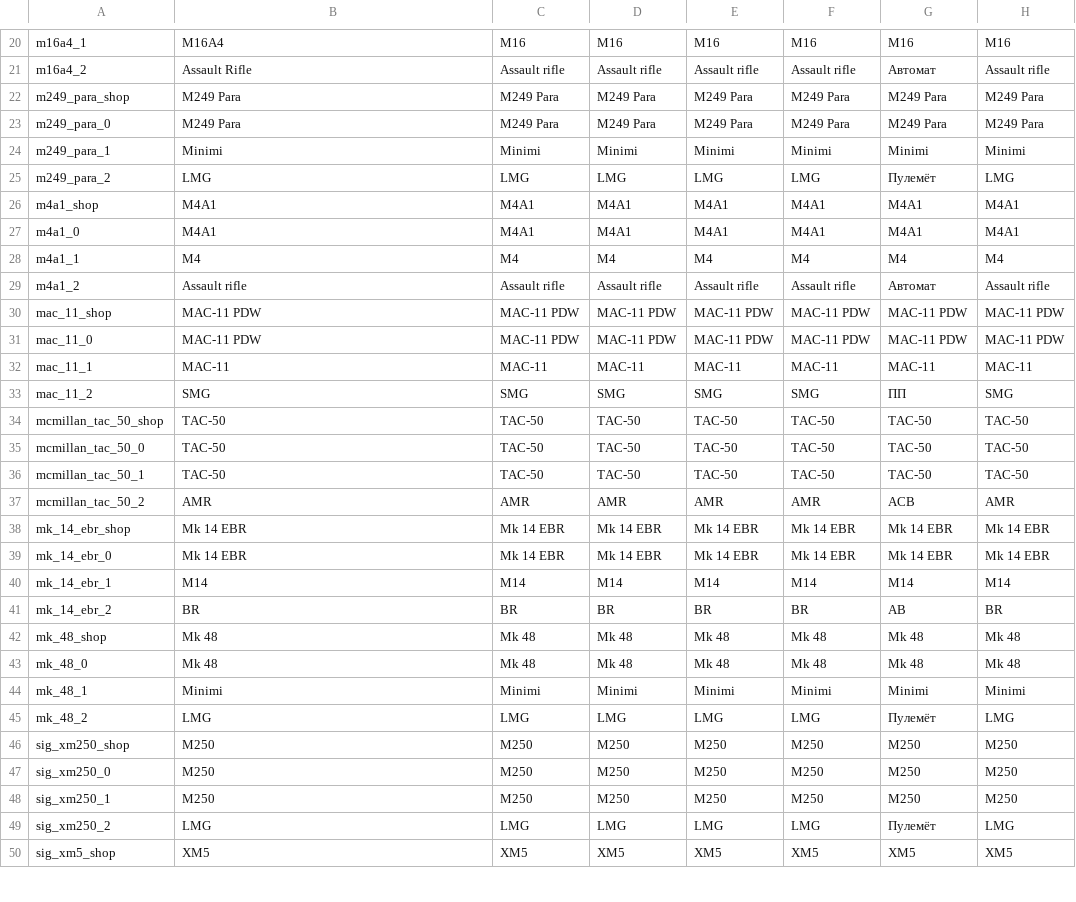
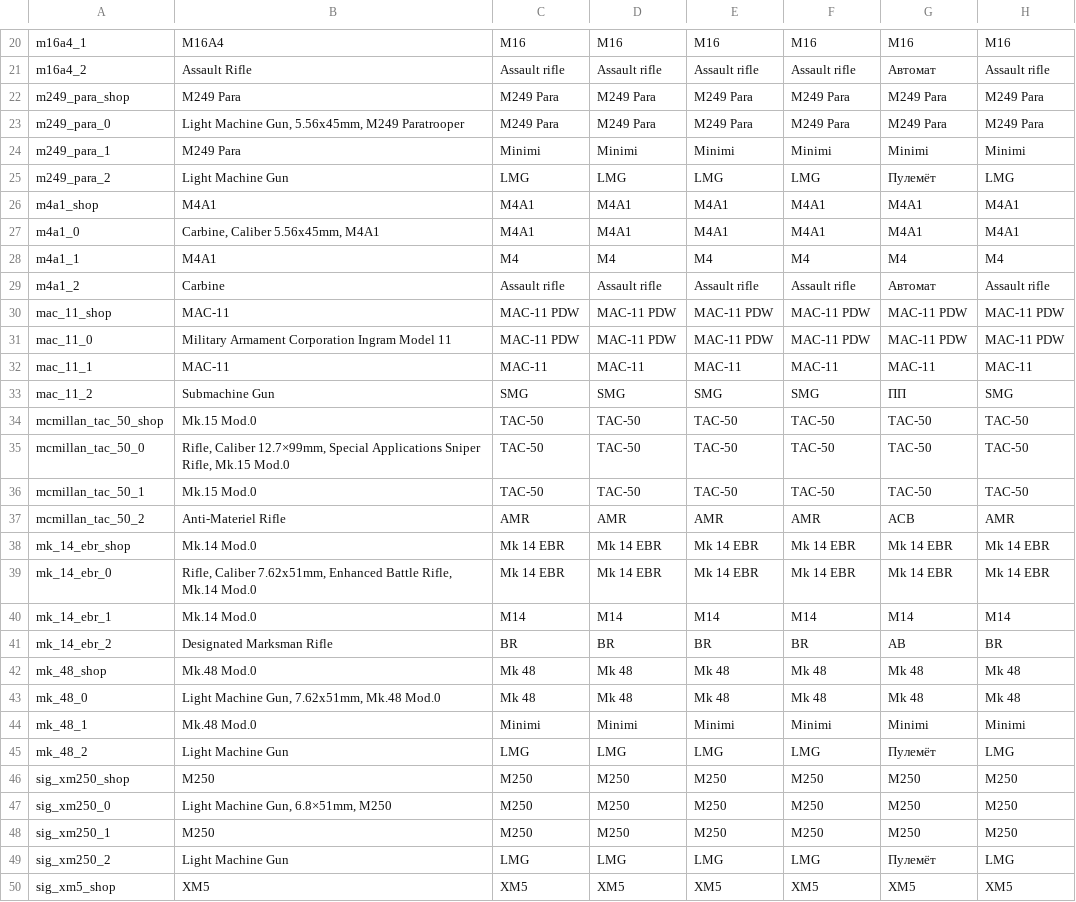
Before and after one commit to leroyonly/warthunder-lang, a CSV file: custom_inf_weapons.csv, drawn as a sheet; only a part is shown, gaps mark what is left out; the diff covers the shown part only; the diff names each change by its address in the sheet, - before the commit and + after, or states it on an @@ line.

Commit message:
Weapon overhaul

```diff
--- a/custom_inf_weapons.csv
+++ b/custom_inf_weapons.csv
-B23: M249 Para
+B23: Light Machine Gun, 5.56x45mm, M249 Paratrooper
-B24: Minimi
+B24: M249 Para
-B25: LMG
+B25: Light Machine Gun
-B27: M4A1
+B27: Carbine, Caliber 5.56x45mm, M4A1
-B28: M4
+B28: M4A1
-B29: Assault rifle
+B29: Carbine
-B30: MAC-11 PDW
+B30: MAC-11
-B31: MAC-11 PDW
+B31: Military Armament Corporation Ingram Model 11
-B33: SMG
+B33: Submachine Gun
-B34: TAC-50
+B34: Mk.15 Mod.0
-B35: TAC-50
+B35: Rifle, Caliber 12.7×99mm, Special Applications Sniper Rifle, Mk.15 Mod.0
-B36: TAC-50
+B36: Mk.15 Mod.0
-B37: AMR
+B37: Anti-Materiel Rifle
-B38: Mk 14 EBR
+B38: Mk.14 Mod.0
-B39: Mk 14 EBR
+B39: Rifle, Caliber 7.62x51mm, Enhanced Battle Rifle, Mk.14 Mod.0
-B40: M14
+B40: Mk.14 Mod.0
-B41: BR
+B41: Designated Marksman Rifle
-B42: Mk 48
+B42: Mk.48 Mod.0
-B43: Mk 48
+B43: Light Machine Gun, 7.62x51mm, Mk.48 Mod.0
-B44: Minimi
+B44: Mk.48 Mod.0
-B45: LMG
+B45: Light Machine Gun
-B47: M250
+B47: Light Machine Gun, 6.8×51mm, M250
-B49: LMG
+B49: Light Machine Gun
```
Also changed, not shown: 53 edited cells elsewhere in this file.
